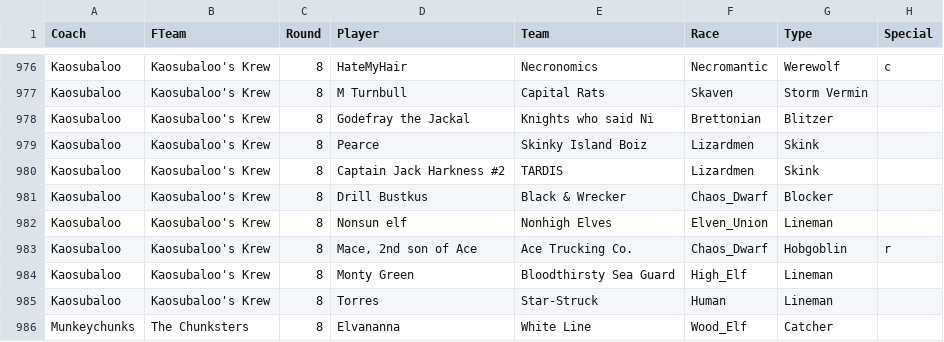
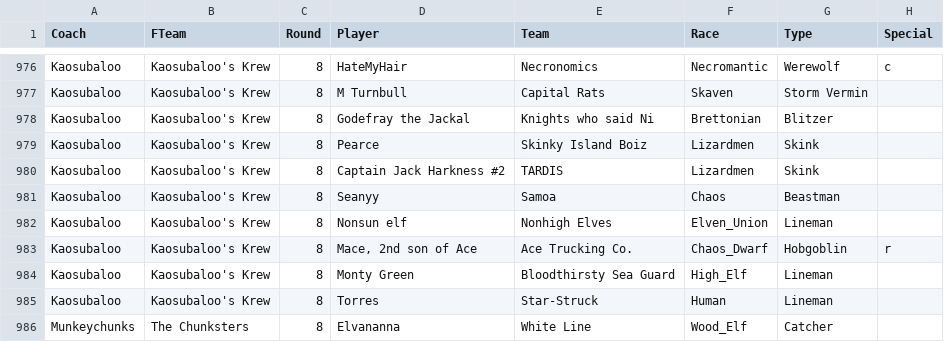
Before and after one commit to nufflytics/REBBL_fantasy, a CSV file: data/fantasy_teams.csv, drawn as a sheet; only a part is shown, gaps mark what is left out.

Commit message:
kaosubaloo week 8 trade

```diff
--- a/data/fantasy_teams.csv
+++ b/data/fantasy_teams.csv
@@ -980,3 +980,3 @@ Kaosubaloo,Kaosubaloo's Krew,8,Pearce,Skinky Island Boiz,Lizardmen,Skink,
 Kaosubaloo,Kaosubaloo's Krew,8,Captain Jack Harkness #2,TARDIS,Lizardmen,Skink,
-Kaosubaloo,Kaosubaloo's Krew,8,Drill Bustkus,Black & Wrecker,Chaos_Dwarf,Blocker,
+Kaosubaloo,Kaosubaloo's Krew,8,Seanyy,Samoa,Chaos,Beastman,
 Kaosubaloo,Kaosubaloo's Krew,8,Nonsun elf,Nonhigh Elves,Elven_Union,Lineman,
```
